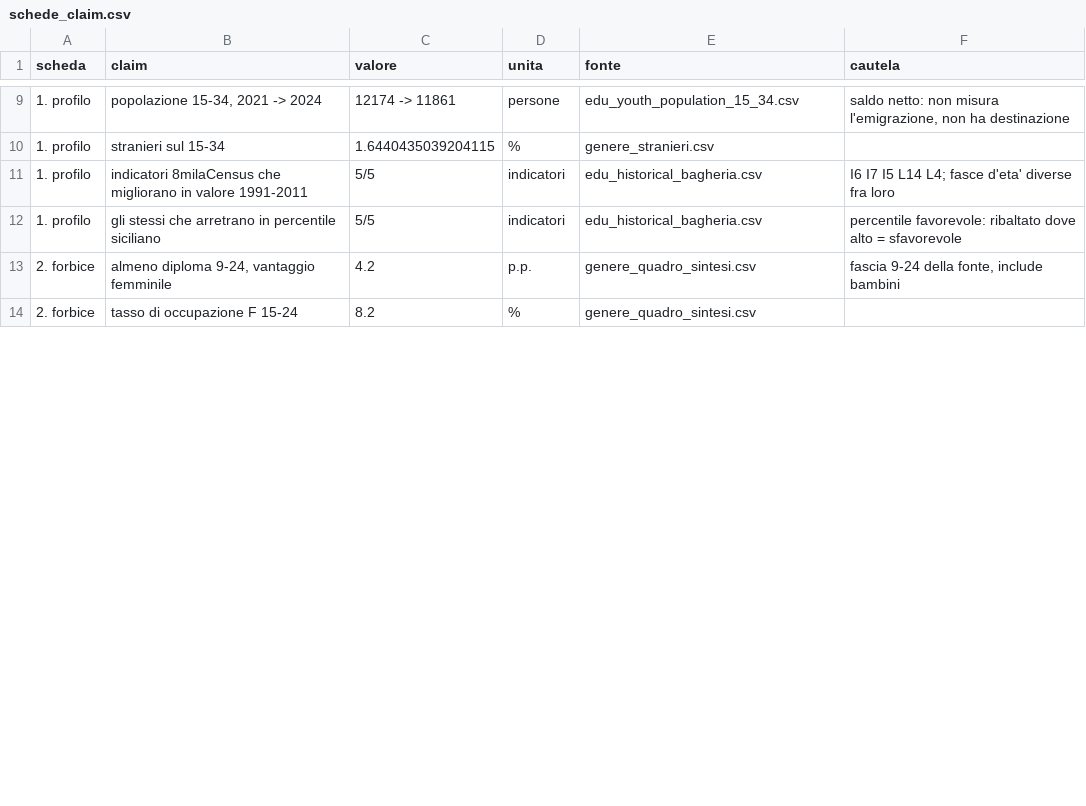
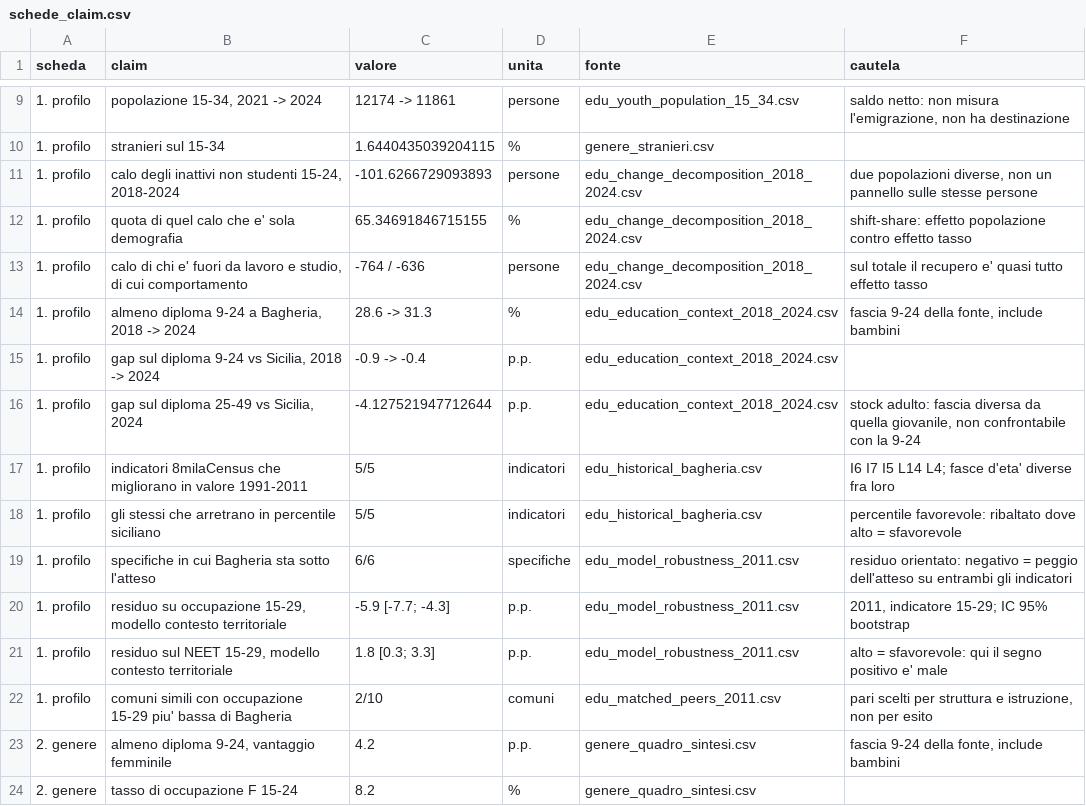
Before and after one commit to Saverio683/datapolis-2026-hackathon, a CSV file: data/processed/schede_claim.csv, drawn as a sheet; only a part is shown, gaps mark what is left out; the diff covers the shown part only.

```diff
--- a/data/processed/schede_claim.csv
+++ b/data/processed/schede_claim.csv
@@ -10,5 +10,15 @@ scheda,claim,valore,unita,fonte,cautela
 1. profilo,stranieri sul 15-34,1.6440435039204115,%,genere_stranieri.csv,
+1. profilo,"calo degli inattivi non studenti 15-24, 2018-2024",-101.6266729093893,persone,edu_change_decomposition_2018_2024.csv,"due popolazioni diverse, non un pannello sulle stesse persone"
+1. profilo,quota di quel calo che e' sola demografia,65.34691846715155,%,edu_change_decomposition_2018_2024.csv,shift-share: effetto popolazione contro effetto tasso
+1. profilo,"calo di chi e' fuori da lavoro e studio, di cui comportamento",-764 / -636,persone,edu_change_decomposition_2018_2024.csv,sul totale il recupero e' quasi tutto effetto tasso
+1. profilo,"almeno diploma 9-24 a Bagheria, 2018 -> 2024",28.6 -> 31.3,%,edu_education_context_2018_2024.csv,"fascia 9-24 della fonte, include bambini"
+1. profilo,"gap sul diploma 9-24 vs Sicilia, 2018 -> 2024",-0.9 -> -0.4,p.p.,edu_education_context_2018_2024.csv,
+1. profilo,"gap sul diploma 25-49 vs Sicilia, 2024",-4.127521947712644,p.p.,edu_education_context_2018_2024.csv,"stock adulto: fascia diversa da quella giovanile, non confrontabile con la 9-24"
 1. profilo,indicatori 8milaCensus che migliorano in valore 1991-2011,5/5,indicatori,edu_historical_bagheria.csv,I6 I7 I5 L14 L4; fasce d'eta' diverse fra loro
 1. profilo,gli stessi che arretrano in percentile siciliano,5/5,indicatori,edu_historical_bagheria.csv,percentile favorevole: ribaltato dove alto = sfavorevole
-2. forbice,"almeno diploma 9-24, vantaggio femminile",4.2,p.p.,genere_quadro_sintesi.csv,"fascia 9-24 della fonte, include bambini"
-2. forbice,tasso di occupazione F 15-24,8.2,%,genere_quadro_sintesi.csv,
+1. profilo,specifiche in cui Bagheria sta sotto l'atteso,6/6,specifiche,edu_model_robustness_2011.csv,residuo orientato: negativo = peggio dell'atteso su entrambi gli indicatori
+1. profilo,"residuo su occupazione 15-29, modello contesto territoriale",-5.9 [-7.7; -4.3],p.p.,edu_model_robustness_2011.csv,"2011, indicatore 15-29; IC 95% bootstrap"
+1. profilo,"residuo sul NEET 15-29, modello contesto territoriale",1.8 [0.3; 3.3],p.p.,edu_model_robustness_2011.csv,alto = sfavorevole: qui il segno positivo e' male
+1. profilo,comuni simili con occupazione 15-29 piu' bassa di Bagheria,2/10,comuni,edu_matched_peers_2011.csv,"pari scelti per struttura e istruzione, non per esito"
+2. genere,"almeno diploma 9-24, vantaggio femminile",4.2,p.p.,genere_quadro_sintesi.csv,"fascia 9-24 della fonte, include bambini"
+2. genere,tasso di occupazione F 15-24,8.2,%,genere_quadro_sintesi.csv,
```
Also changed, not shown: 5 added rows and 10 edited cells elsewhere in this file, data/processed/mob_sintesi.csv, 20 other files.
